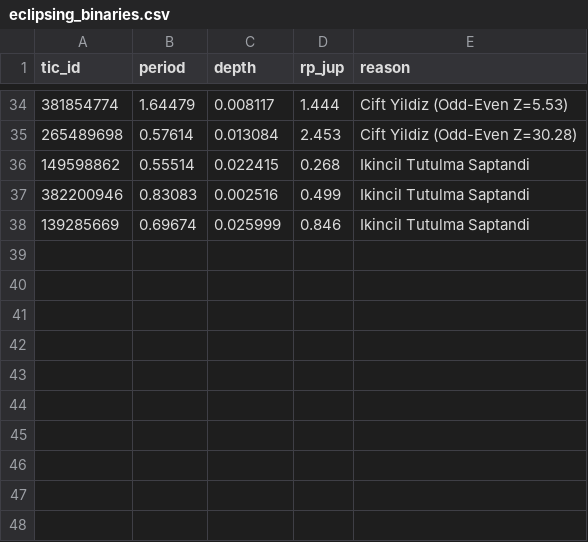
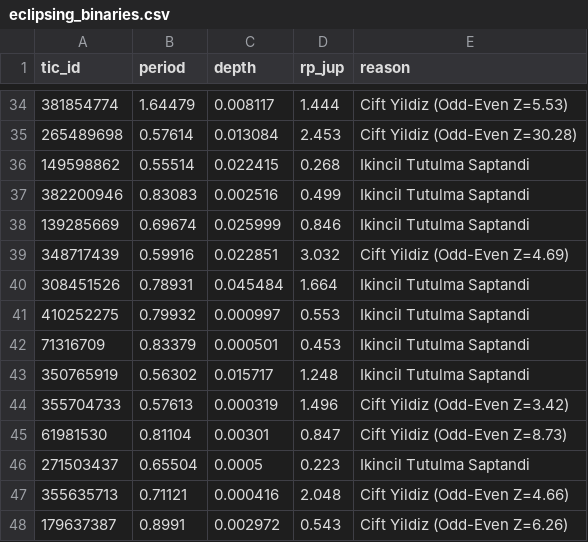
Before and after one commit to CemreMetin/gezegen-avcisi, a CSV file: data/eclipsing_binaries.csv, drawn as a sheet; only a part is shown, gaps mark what is left out.

```diff
--- a/data/eclipsing_binaries.csv
+++ b/data/eclipsing_binaries.csv
@@ -38 +38,11 @@ tic_id,period,depth,rp_jup,reason
 139285669,0.69674,0.025999,0.846,Ikincil Tutulma Saptandi
+348717439,0.59916,0.022851,3.032,Cift Yildiz (Odd-Even Z=4.69)
+308451526,0.78931,0.045484,1.664,Ikincil Tutulma Saptandi
+410252275,0.79932,0.000997,0.553,Ikincil Tutulma Saptandi
+71316709,0.83379,0.000501,0.453,Ikincil Tutulma Saptandi
+350765919,0.56302,0.015717,1.248,Ikincil Tutulma Saptandi
+355704733,0.57613,0.000319,1.496,Cift Yildiz (Odd-Even Z=3.42)
+61981530,0.81104,0.00301,0.847,Cift Yildiz (Odd-Even Z=8.73)
+271503437,0.65504,0.0005,0.223,Ikincil Tutulma Saptandi
+355635713,0.71121,0.000416,2.048,Cift Yildiz (Odd-Even Z=4.66)
+179637387,0.8991,0.002972,0.543,Cift Yildiz (Odd-Even Z=6.26)
```
Also changed, not shown: 3 other files.
